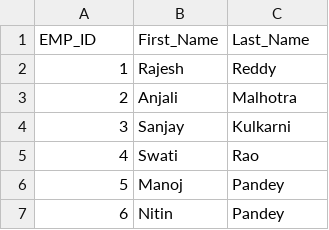
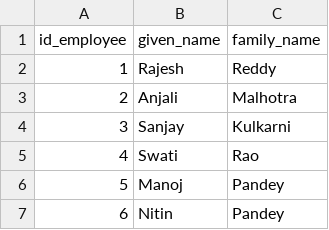
Before and after one commit to midhunprahash-ui/Name_match_ml, a CSV file: employee_data.csv, drawn as a sheet; only a part is shown; removed rows and columns are numbered as before the commit, all else as after; the diff names each change by its address in the sheet, - before the commit and + after, or states it on an @@ line.

Commit message:
Update HTML structure and normalize employee data column names in main.py

```diff
--- a/employee_data.csv
+++ b/employee_data.csv
-row 1: EMP_ID | First_Name | Last_Name
+row 1: id_employee | given_name | family_name
```
Also changed, not shown: 2 other files.
